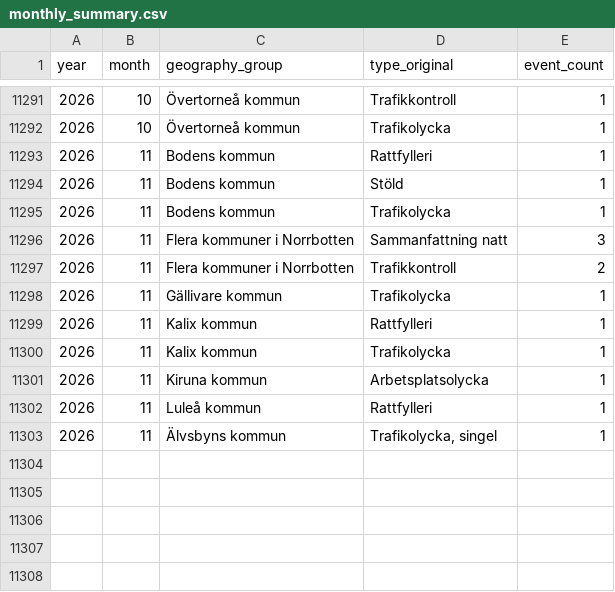
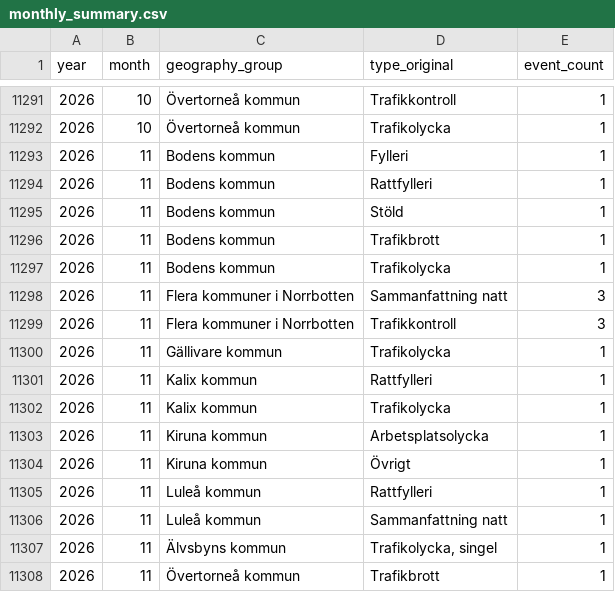
Before and after one commit to Lulea-statistik/Lulea-polishandelser, a CSV file: data/monthly_summary.csv, drawn as a sheet; only a part is shown, gaps mark what is left out.

```diff
--- a/data/monthly_summary.csv
+++ b/data/monthly_summary.csv
@@ -11292,7 +11292,9 @@ year,month,geography_group,type_original,event_count
 2026,10,Övertorneå kommun,Trafikolycka,1
+2026,11,Bodens kommun,Fylleri,1
 2026,11,Bodens kommun,Rattfylleri,1
 2026,11,Bodens kommun,Stöld,1
+2026,11,Bodens kommun,Trafikbrott,1
 2026,11,Bodens kommun,Trafikolycka,1
 2026,11,Flera kommuner i Norrbotten,Sammanfattning natt,3
-2026,11,Flera kommuner i Norrbotten,Trafikkontroll,2
+2026,11,Flera kommuner i Norrbotten,Trafikkontroll,3
 2026,11,Gällivare kommun,Trafikolycka,1
@@ -11301,3 +11303,6 @@ year,month,geography_group,type_original,event_count
 2026,11,Kiruna kommun,Arbetsplatsolycka,1
+2026,11,Kiruna kommun,Övrigt,1
 2026,11,Luleå kommun,Rattfylleri,1
+2026,11,Luleå kommun,Sammanfattning natt,1
 2026,11,Älvsbyns kommun,"Trafikolycka,  singel",1
+2026,11,Övertorneå kommun,Trafikbrott,1
```
Also changed, not shown: data/expanded_monthly_summary.csv, data/weekday_period_observations.csv, 26 other files.
